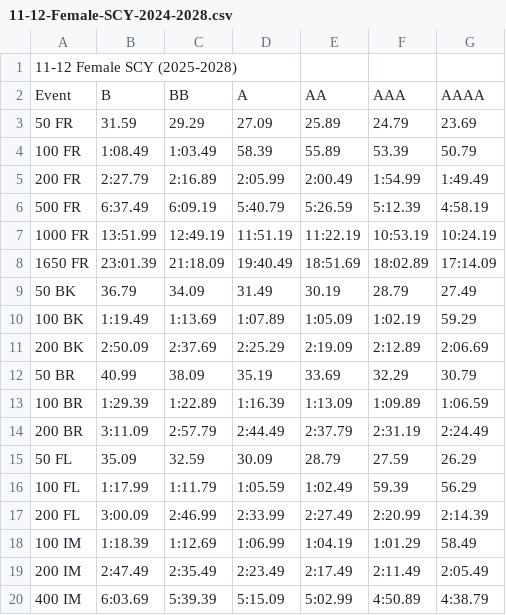
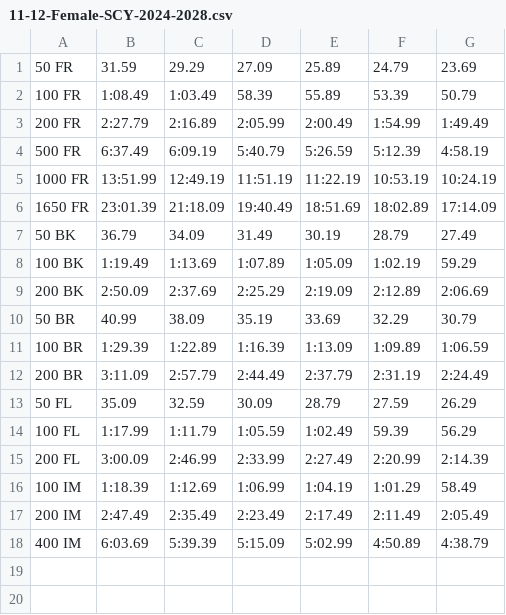
Before and after one commit to andrey-stepantsov/mtst, a CSV file: standards/11-12-Female-SCY-2024-2028.csv, drawn as a sheet; the diff names each change by its address in the sheet, - before the commit and + after, or states it on an @@ line.

Commit message:
fixed CSV data

```diff
--- a/standards/11-12-Female-SCY-2024-2028.csv
+++ b/standards/11-12-Female-SCY-2024-2028.csv
-row 1: 11-12 Female SCY (2025-2028)
-row 2: Event | B | BB | A | AA | AAA | AAAA
```
Also changed, not shown: standards/01-10-Female-LCM-2024-2028.csv, standards/01-10-Male-SCY-2024-2028.csv, 9 other files.
